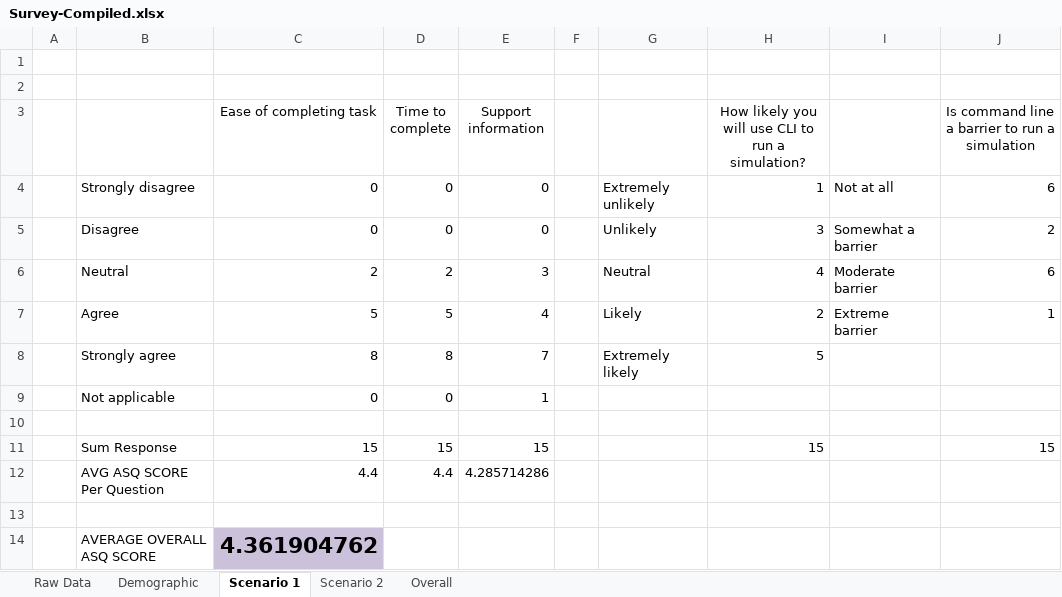
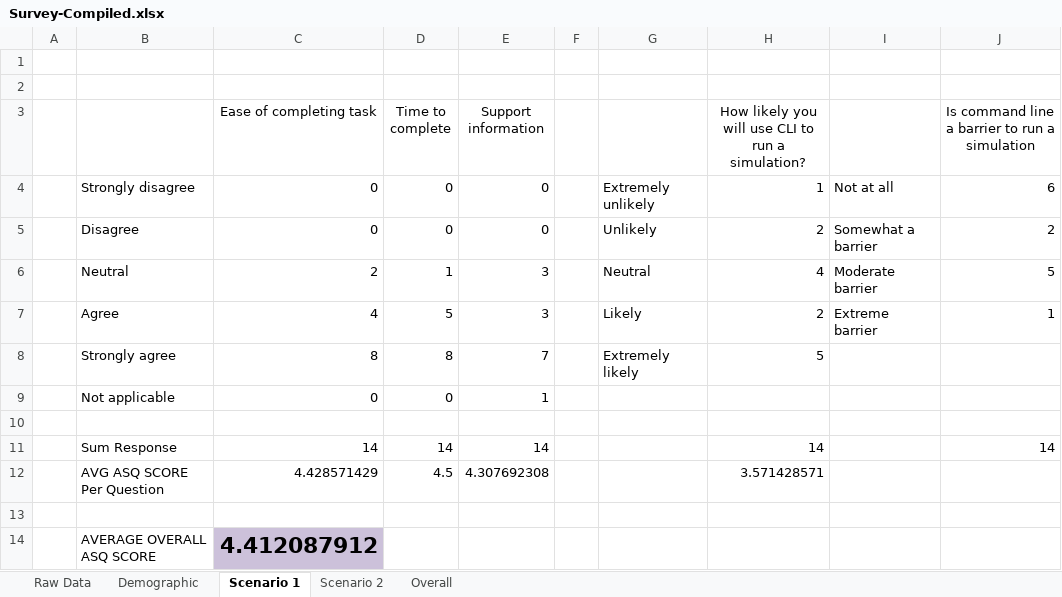
Before and after one commit to SeiryuZ/HemeWeb, an Excel workbook: documents/resources/evaluation/usability/Survey-Compiled.xlsx, sheet Scenario 1, drawn as a sheet; values as stored, in another font and other column widths than the file's, no borders; charts and pictures not drawn; removed rows and columns are numbered as before the commit, all else as after; the diff names each change by its address in the sheet, - before the commit and + after, or states it on an @@ line.

```diff
--- a/documents/resources/evaluation/usability/Survey-Compiled.xlsx (sheet Scenario 1)
+++ b/documents/resources/evaluation/usability/Survey-Compiled.xlsx (sheet Scenario 1)
-H5: 3
+H5: 2
-D6 (Time to complete): 2
+D6 (Time to complete): 1
-J6: 6
+J6: 5
-C7 (Ease of completing task): 5
+C7 (Ease of completing task): 4
-E7 (Support information): 4
+E7 (Support information): 3
-row 11:  | Sum Response | 15 | 15 | 15 |  |  | 15 |  | 15
-row 12:  | AVG ASQ SCORE Per Question | 4.4 | 4.4 | 4.285714286
+row 11:  | Sum Response | 14 | 14 | 14 |  |  | 14 |  | 14
+row 12:  | AVG ASQ SCORE Per Question | 4.428571429 | 4.5 | 4.307692308 |  |  | 3.571428571
-C14 (Ease of completing task): 4.361904762
+C14 (Ease of completing task): 4.412087912
```
Also changed, not shown: sheet Overall, sheet Raw Data, sheet Scenario 2, sheet Demographic, charts or pictures, 32 other files.
